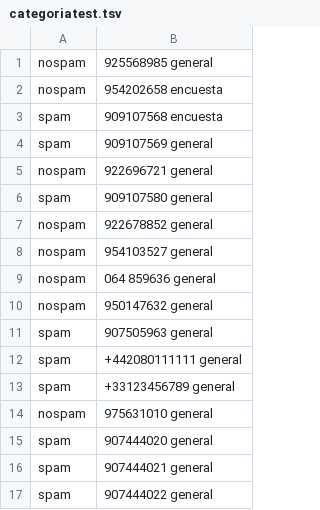
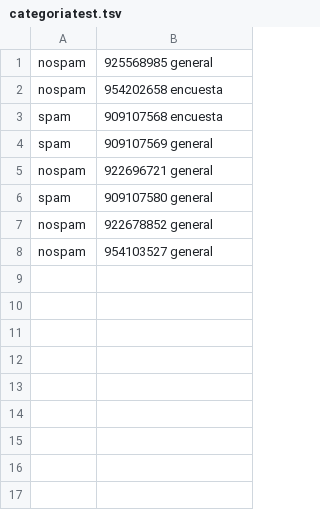
Before and after one commit to Capacoila/AplicacionAntiSpam, a TSV file: categoriatest.tsv, drawn as a sheet; the diff names each change by its address in the sheet, - before the commit and + after, or states it on an @@ line.

Commit message:
Update categoriatest.tsv

```diff
--- a/categoriatest.tsv
+++ b/categoriatest.tsv
-row 9: nospam | 064 859636 general
-row 10: nospam | 950147632 general
-row 11: spam | 907505963 general
-row 12: spam | +442080111111 general
-row 13: spam | +33123456789 general
-row 14: nospam | 975631010 general
-row 15: spam | 907444020 general
-row 16: spam | 907444021 general
-row 17: spam | 907444022 general
```
